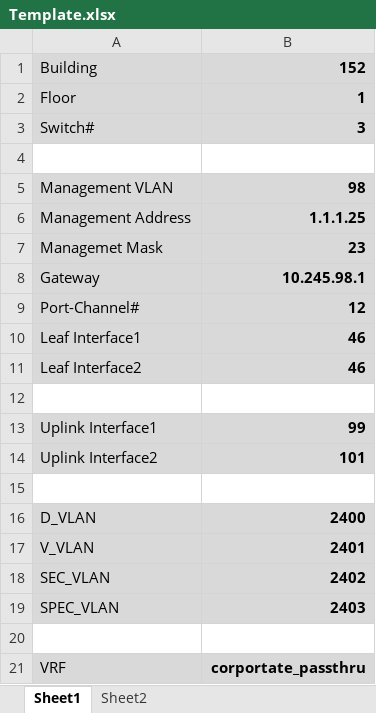
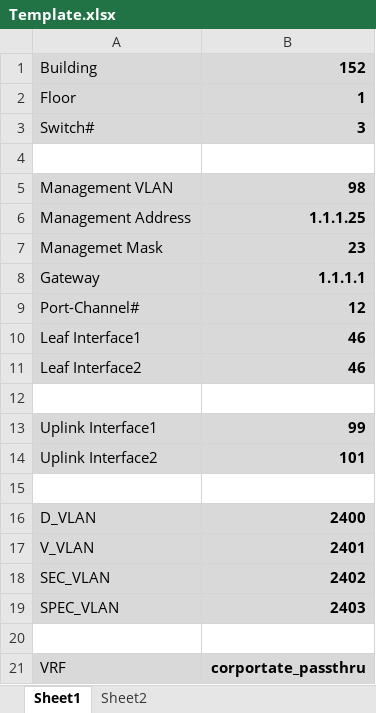
Before and after one commit to phredi-renner/net-programming, an Excel workbook: ConfigletBase/input/Template.xlsx, sheet Sheet1, drawn as a sheet; values as stored, in another font and other column widths than the file's, no borders; the diff names each change by its address in the sheet, - before the commit and + after, or states it on an @@ line.

Commit message:
Update Template.xlsx

```diff
--- a/ConfigletBase/input/Template.xlsx (sheet Sheet1)
+++ b/ConfigletBase/input/Template.xlsx (sheet Sheet1)
-B8: 10.245.98.1
+B8: 1.1.1.1
```
